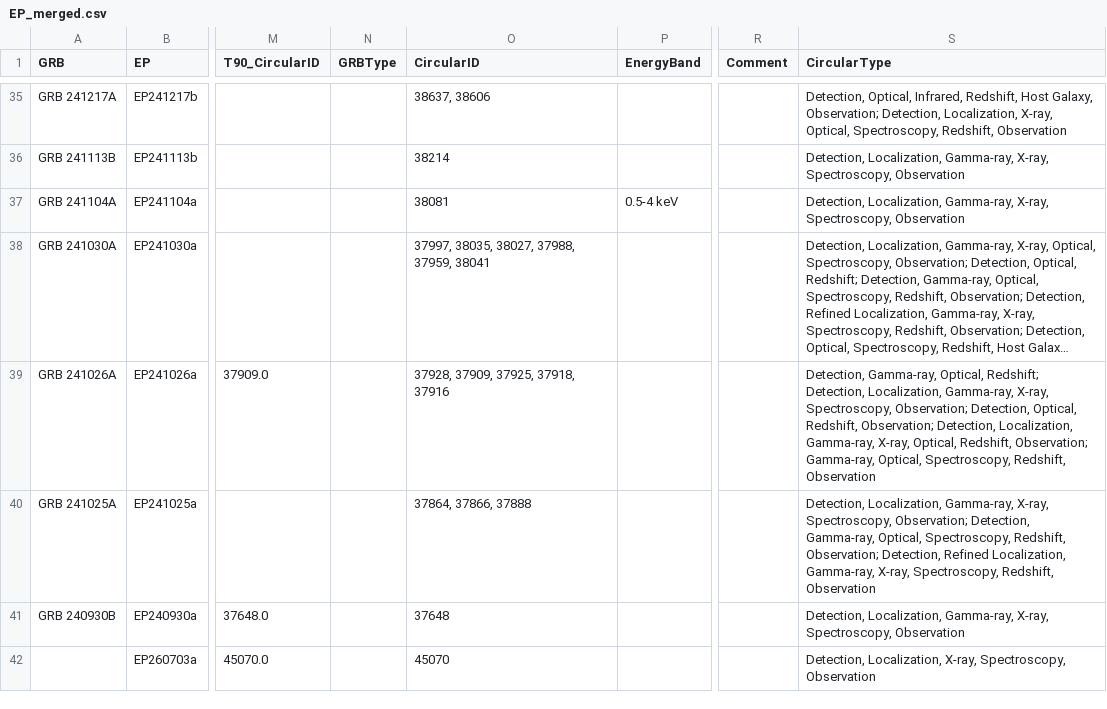
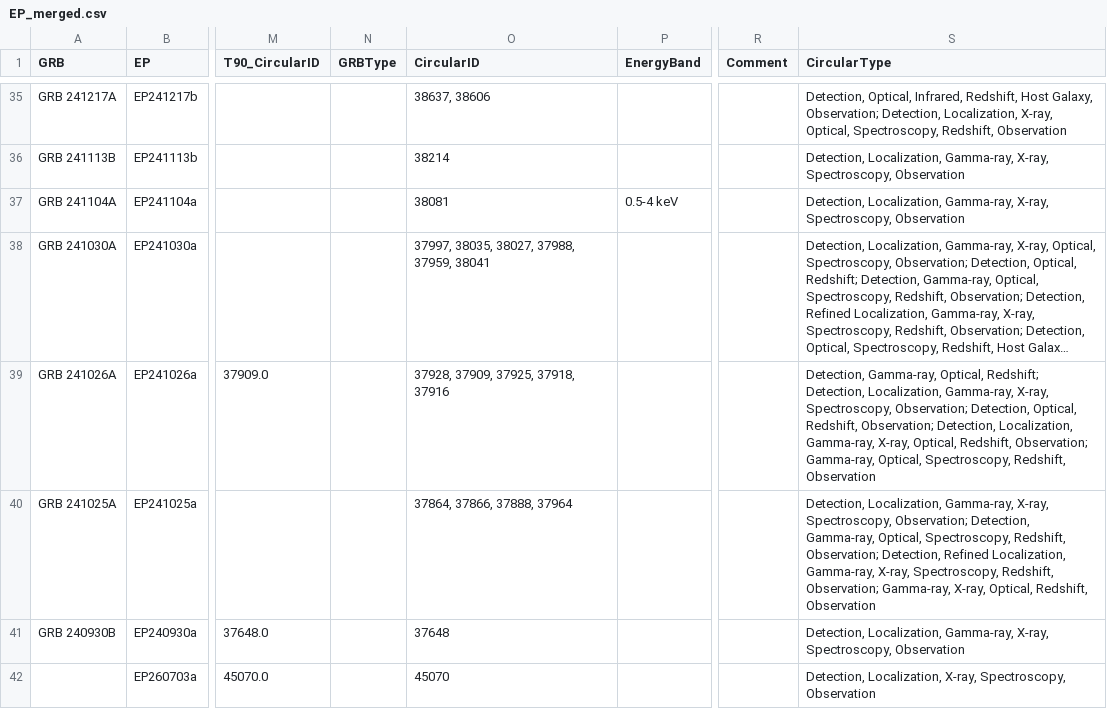
Before and after one commit to huiyang-astro/ECLAIRs_targeted_search_1ClfaVT4e0IpjTlS8qsRia, a CSV file: EP_merged.csv, drawn as a sheet; only a part is shown, gaps mark what is left out; long unchanged cells end in …; the diff covers the shown part only; the diff names each change by its address in the sheet, - before the commit and + after, or states it on an @@ line.

```diff
--- a/EP_merged.csv
+++ b/EP_merged.csv
-O40 (CircularID): 37864, 37866, 37888
+O40 (CircularID): 37864, 37866, 37888, 37964
-S40 (CircularType): …Spectroscopy, Redshift, Observation
+S40 (CircularType): …Spectroscopy, Redshift, Observation; Gamma-ray, X-ray, Optical, Redshift, Observation
```
Also changed, not shown: 2 removed rows and 21 edited cells elsewhere in this file, 2 other files.
